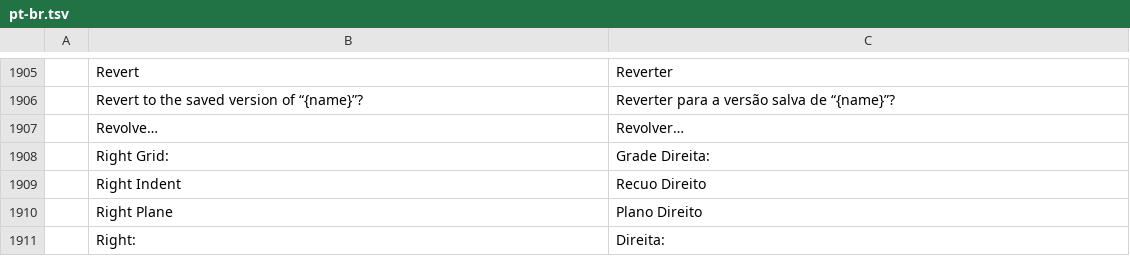
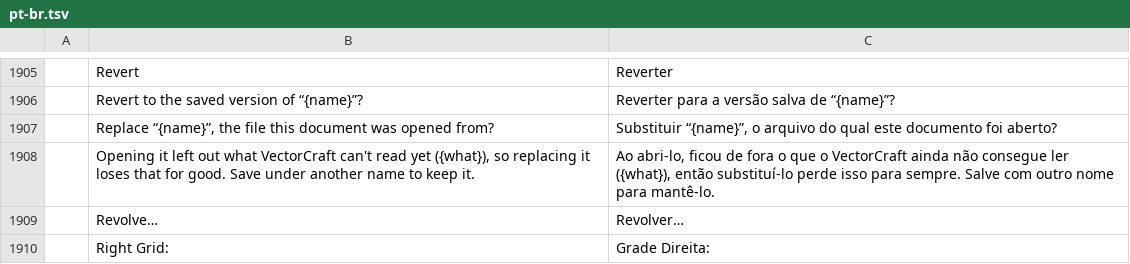
Before and after one commit to SiteSentrix/StitchFoundry, a TSV file: crates/ui-egui/src/i18n/pt-br.tsv, drawn as a sheet; only a part is shown, gaps mark what is left out; the shorter side is filled out with more unchanged rows; the diff names each change by its address in the sheet, - before the commit and + after, or states it on an @@ line.

```diff
--- a/crates/ui-egui/src/i18n/pt-br.tsv
+++ b/crates/ui-egui/src/i18n/pt-br.tsv
+row 1907:  | Replace “{name}”, the file this document was opened from? | Substituir “{name}”, o arquivo do qual este documento foi aberto?
+row 1908:  | Opening it left out what VectorCraft can't read yet ({what}), so replacing it loses that for good. Save under another name to keep it. | Ao abri-lo, ficou de fora o que o VectorCraft ainda não consegue ler ({what}), então substituí-lo perde isso para sempre. Salve com outro nome para mantê-lo.
```
Also changed, not shown: crates/ui-egui/src/i18n/es.tsv, crates/ui-egui/src/i18n/it.tsv, 10 other files.
